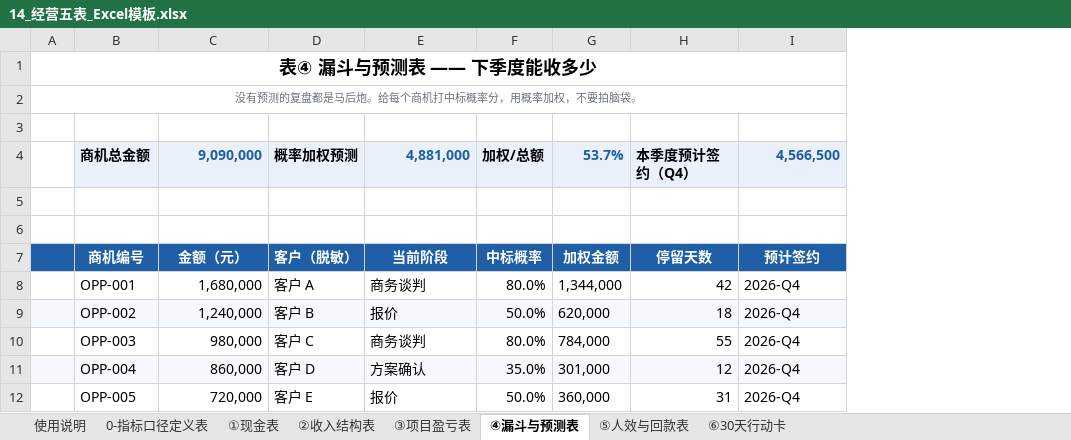
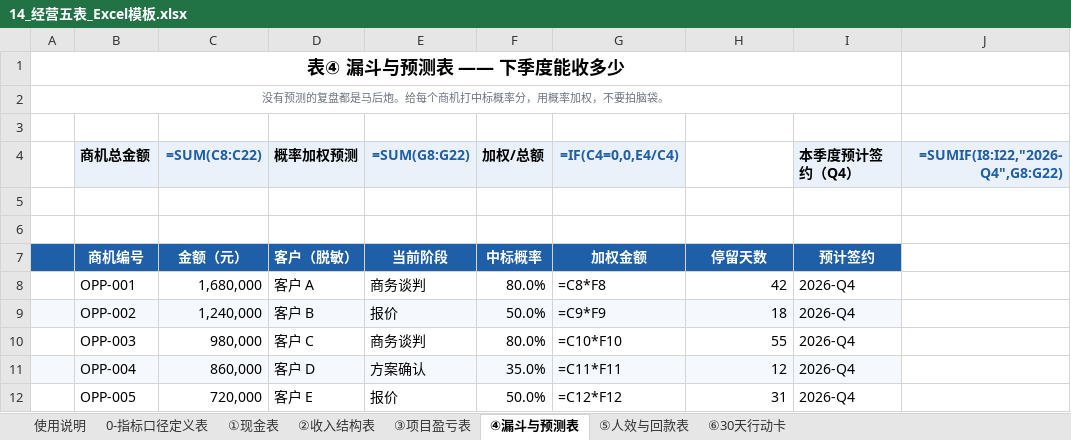
Before and after one commit to WANGHONGJIE-JESSIE/wanghongjie-demos, an Excel workbook: 14_经营五表_Excel模板.xlsx, sheet ④漏斗与预测表, drawn as a sheet; only a part is shown; values as stored, in another font and other column widths than the file's, no borders; formulas without a stored value are shown as written; conditional formats not drawn; removed rows and columns are numbered as before the commit, all else as after; the diff names each change by its address in the sheet, - before the commit and + after, or states it on an @@ line.

```diff
--- a/14_经营五表_Excel模板.xlsx (sheet ④漏斗与预测表)
+++ b/14_经营五表_Excel模板.xlsx (sheet ④漏斗与预测表)
-column G, rows 7-12: 加权金额 | 1,344,000 | 620,000 | 784,000 | 301,000 | 360,000
+column G, rows 7-12: 加权金额 | =C8*F8 | =C9*F9 | =C10*F10 | =C11*F11 | =C12*F12
+column J, empty
-row 4:  | 商机总金额 | 9,090,000 | 概率加权预测 | 4,881,000 | 加权/总额 | 53.7% | 本季度预计签约（Q4） | 4,566,500
+row 4:  | 商机总金额 | =SUM(C8:C22) | 概率加权预测 | =SUM(G8:G22) | 加权/总额 | =IF(C4=0,0,E4/C4) |  | 本季度预计签约（Q4） | =SUMIF(I8:I22,"2026-Q4",G8:G22)
```
Also changed, not shown: sheet ③项目盈亏表, sheet ⑤人效与回款表, sheet ①现金表, sheet ②收入结构表, sheet ⑥30天行动卡, sheet 使用说明, 7 other files.
